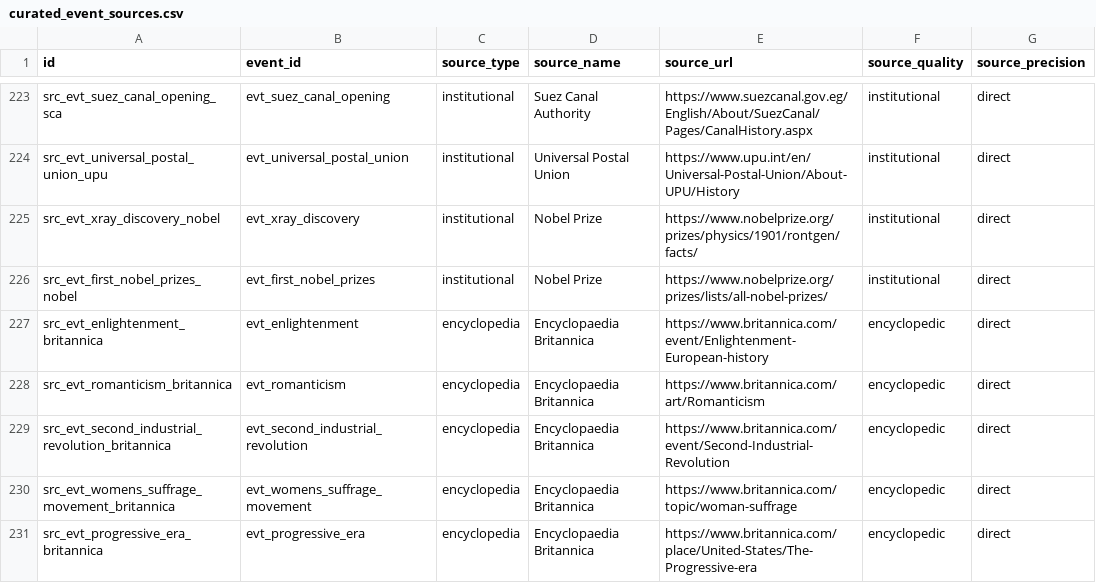
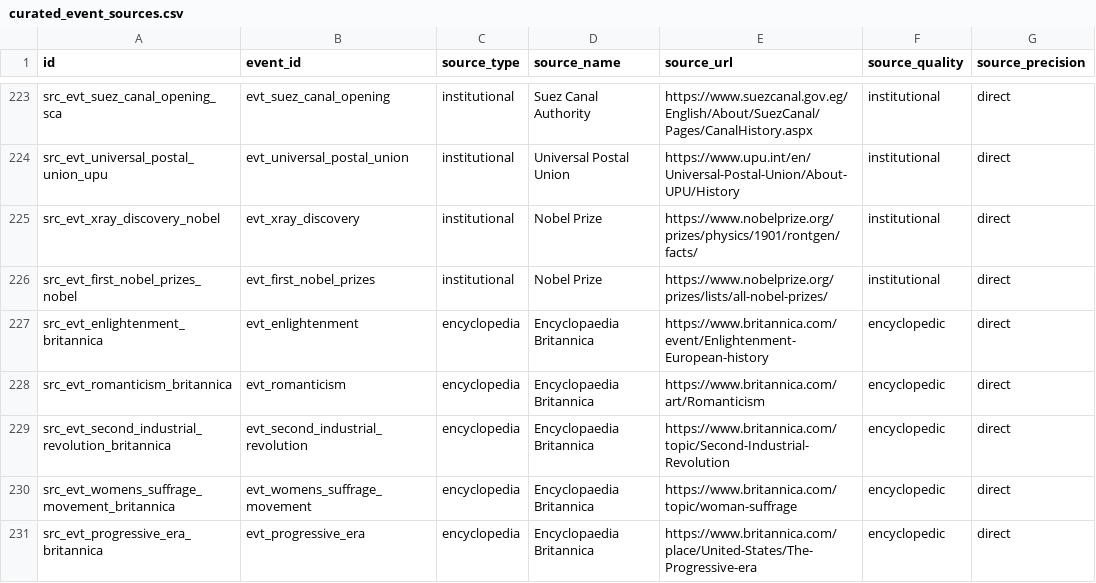
Before and after one commit to krapcys1-maker/astro-global, a CSV file: services/historical/seeds/curated_event_sources.csv, drawn as a sheet; only a part is shown, gaps mark what is left out; the diff covers the shown part only.

Commit message:
chore: clean safe source redirects

```diff
--- a/services/historical/seeds/curated_event_sources.csv
+++ b/services/historical/seeds/curated_event_sources.csv
@@ -228,3 +228,3 @@ src_evt_enlightenment_britannica,evt_enlightenment,encyclopedia,Encyclopaedia Br
 src_evt_romanticism_britannica,evt_romanticism,encyclopedia,Encyclopaedia Britannica,https://www.britannica.com/art/Romanticism,encyclopedic,direct
-src_evt_second_industrial_revolution_britannica,evt_second_industrial_revolution,encyclopedia,Encyclopaedia Britannica,https://www.britannica.com/event/Second-Industrial-Revolution,encyclopedic,direct
+src_evt_second_industrial_revolution_britannica,evt_second_industrial_revolution,encyclopedia,Encyclopaedia Britannica,https://www.britannica.com/topic/Second-Industrial-Revolution,encyclopedic,direct
 src_evt_womens_suffrage_movement_britannica,evt_womens_suffrage_movement,encyclopedia,Encyclopaedia Britannica,https://www.britannica.com/topic/woman-suffrage,encyclopedic,direct
```
Also changed, not shown: 6 edited cells elsewhere in this file, 5 other files.
